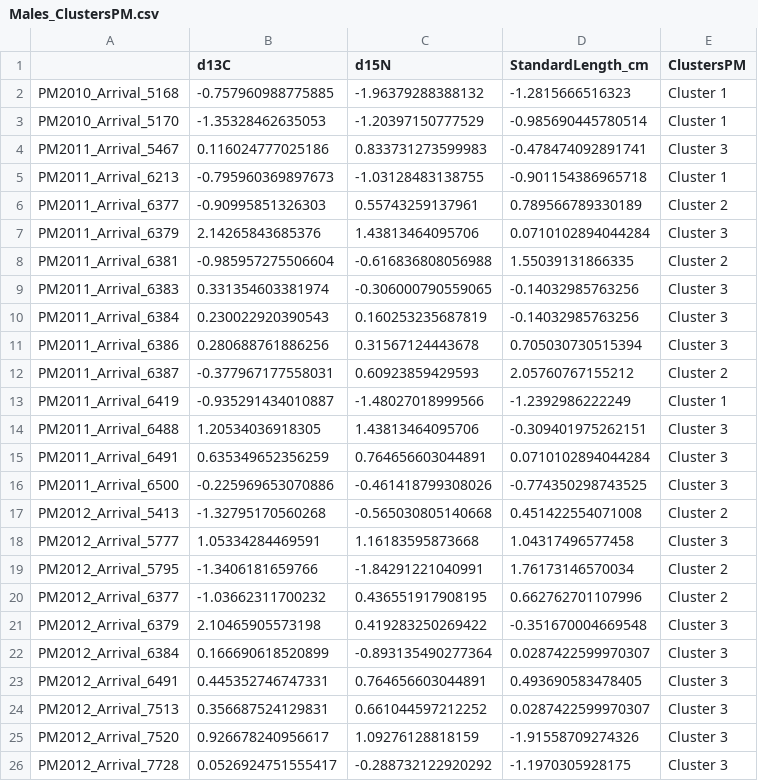
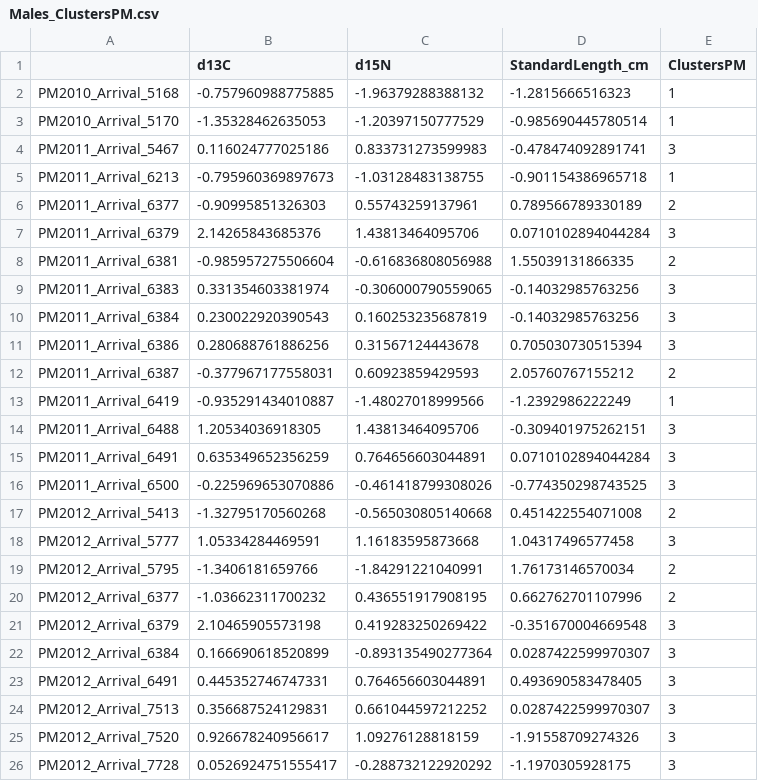
Before and after one commit to lahuckst/NESE_Foraging-Strategies, a CSV file: results/Males_ClustersPM.csv, drawn as a sheet.

```diff
--- a/results/Males_ClustersPM.csv
+++ b/results/Males_ClustersPM.csv
@@ -1,26 +1,26 @@
 "","d13C","d15N","StandardLength_cm","ClustersPM"
-"PM2010_Arrival_5168",-0.757960988775885,-1.96379288388132,-1.2815666516323,"Cluster 1"
-"PM2010_Arrival_5170",-1.35328462635053,-1.20397150777529,-0.985690445780514,"Cluster 1"
-"PM2011_Arrival_5467",0.116024777025186,0.833731273599983,-0.478474092891741,"Cluster 3"
-"PM2011_Arrival_6213",-0.795960369897673,-1.03128483138755,-0.901154386965718,"Cluster 1"
-"PM2011_Arrival_6377",-0.90995851326303,0.55743259137961,0.789566789330189,"Cluster 2"
-"PM2011_Arrival_6379",2.14265843685376,1.43813464095706,0.0710102894044284,"Cluster 3"
-"PM2011_Arrival_6381",-0.985957275506604,-0.616836808056988,1.55039131866335,"Cluster 2"
-"PM2011_Arrival_6383",0.331354603381974,-0.306000790559065,-0.14032985763256,"Cluster 3"
-"PM2011_Arrival_6384",0.230022920390543,0.160253235687819,-0.14032985763256,"Cluster 3"
-"PM2011_Arrival_6386",0.280688761886256,0.31567124443678,0.705030730515394,"Cluster 3"
-"PM2011_Arrival_6387",-0.377967177558031,0.60923859429593,2.05760767155212,"Cluster 2"
-"PM2011_Arrival_6419",-0.935291434010887,-1.48027018999566,-1.2392986222249,"Cluster 1"
-"PM2011_Arrival_6488",1.20534036918305,1.43813464095706,-0.309401975262151,"Cluster 3"
-"PM2011_Arrival_6491",0.635349652356259,0.764656603044891,0.0710102894044284,"Cluster 3"
-"PM2011_Arrival_6500",-0.225969653070886,-0.461418799308026,-0.774350298743525,"Cluster 3"
-"PM2012_Arrival_5413",-1.32795170560268,-0.565030805140668,0.451422554071008,"Cluster 2"
-"PM2012_Arrival_5777",1.05334284469591,1.16183595873668,1.04317496577458,"Cluster 3"
-"PM2012_Arrival_5795",-1.3406181659766,-1.84291221040991,1.76173146570034,"Cluster 2"
-"PM2012_Arrival_6377",-1.03662311700232,0.436551917908195,0.662762701107996,"Cluster 2"
-"PM2012_Arrival_6379",2.10465905573198,0.419283250269422,-0.351670004669548,"Cluster 3"
-"PM2012_Arrival_6384",0.166690618520899,-0.893135490277364,0.0287422599970307,"Cluster 3"
-"PM2012_Arrival_6491",0.445352746747331,0.764656603044891,0.493690583478405,"Cluster 3"
-"PM2012_Arrival_7513",0.356687524129831,0.661044597212252,0.0287422599970307,"Cluster 3"
-"PM2012_Arrival_7520",0.926678240956617,1.09276128818159,-1.91558709274326,"Cluster 3"
-"PM2012_Arrival_7728",0.0526924751555417,-0.288732122920292,-1.1970305928175,"Cluster 3"
+"PM2010_Arrival_5168",-0.757960988775885,-1.96379288388132,-1.2815666516323,"1"
+"PM2010_Arrival_5170",-1.35328462635053,-1.20397150777529,-0.985690445780514,"1"
+"PM2011_Arrival_5467",0.116024777025186,0.833731273599983,-0.478474092891741,"3"
+"PM2011_Arrival_6213",-0.795960369897673,-1.03128483138755,-0.901154386965718,"1"
+"PM2011_Arrival_6377",-0.90995851326303,0.55743259137961,0.789566789330189,"2"
+"PM2011_Arrival_6379",2.14265843685376,1.43813464095706,0.0710102894044284,"3"
+"PM2011_Arrival_6381",-0.985957275506604,-0.616836808056988,1.55039131866335,"2"
+"PM2011_Arrival_6383",0.331354603381974,-0.306000790559065,-0.14032985763256,"3"
+"PM2011_Arrival_6384",0.230022920390543,0.160253235687819,-0.14032985763256,"3"
+"PM2011_Arrival_6386",0.280688761886256,0.31567124443678,0.705030730515394,"3"
+"PM2011_Arrival_6387",-0.377967177558031,0.60923859429593,2.05760767155212,"2"
+"PM2011_Arrival_6419",-0.935291434010887,-1.48027018999566,-1.2392986222249,"1"
+"PM2011_Arrival_6488",1.20534036918305,1.43813464095706,-0.309401975262151,"3"
+"PM2011_Arrival_6491",0.635349652356259,0.764656603044891,0.0710102894044284,"3"
+"PM2011_Arrival_6500",-0.225969653070886,-0.461418799308026,-0.774350298743525,"3"
+"PM2012_Arrival_5413",-1.32795170560268,-0.565030805140668,0.451422554071008,"2"
+"PM2012_Arrival_5777",1.05334284469591,1.16183595873668,1.04317496577458,"3"
+"PM2012_Arrival_5795",-1.3406181659766,-1.84291221040991,1.76173146570034,"2"
+"PM2012_Arrival_6377",-1.03662311700232,0.436551917908195,0.662762701107996,"2"
+"PM2012_Arrival_6379",2.10465905573198,0.419283250269422,-0.351670004669548,"3"
+"PM2012_Arrival_6384",0.166690618520899,-0.893135490277364,0.0287422599970307,"3"
+"PM2012_Arrival_6491",0.445352746747331,0.764656603044891,0.493690583478405,"3"
+"PM2012_Arrival_7513",0.356687524129831,0.661044597212252,0.0287422599970307,"3"
+"PM2012_Arrival_7520",0.926678240956617,1.09276128818159,-1.91558709274326,"3"
+"PM2012_Arrival_7728",0.0526924751555417,-0.288732122920292,-1.1970305928175,"3"
```
Also changed, not shown: results/Males_ClustersPB.csv, results/Males_ClustersPB_raw.csv, 29 other files.
